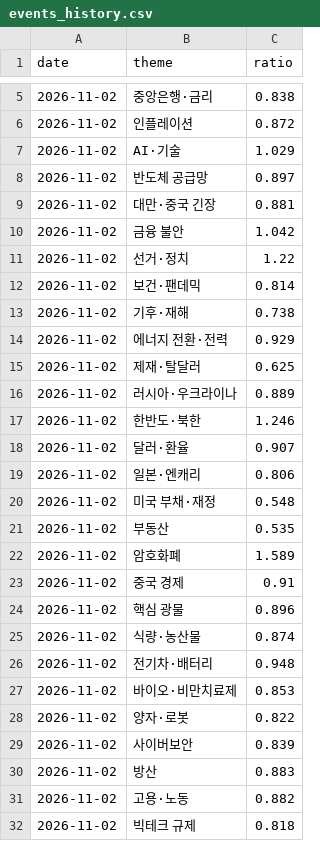
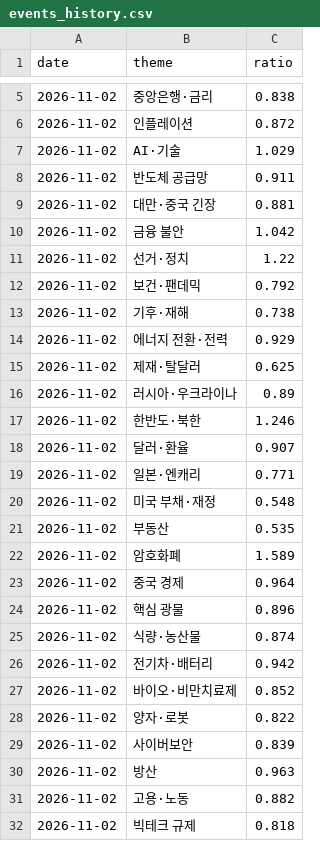
Before and after one commit to ryujungho2-collab/invest-ontology, a CSV file: data/events_history.csv, drawn as a sheet; only a part is shown, gaps mark what is left out.

```diff
--- a/data/events_history.csv
+++ b/data/events_history.csv
@@ -7,3 +7,3 @@ date,theme,ratio
 2026-11-02,AI·기술,1.029
-2026-11-02,반도체 공급망,0.897
+2026-11-02,반도체 공급망,0.911
 2026-11-02,대만·중국 긴장,0.881
@@ -11,3 +11,3 @@ date,theme,ratio
 2026-11-02,선거·정치,1.22
-2026-11-02,보건·팬데믹,0.814
+2026-11-02,보건·팬데믹,0.792
 2026-11-02,기후·재해,0.738
@@ -15,6 +15,6 @@ date,theme,ratio
 2026-11-02,제재·탈달러,0.625
-2026-11-02,러시아·우크라이나,0.889
+2026-11-02,러시아·우크라이나,0.89
 2026-11-02,한반도·북한,1.246
 2026-11-02,달러·환율,0.907
-2026-11-02,일본·엔캐리,0.806
+2026-11-02,일본·엔캐리,0.771
 2026-11-02,미국 부채·재정,0.548
@@ -22,10 +22,10 @@ date,theme,ratio
 2026-11-02,암호화폐,1.589
-2026-11-02,중국 경제,0.91
+2026-11-02,중국 경제,0.964
 2026-11-02,핵심 광물,0.896
 2026-11-02,식량·농산물,0.874
-2026-11-02,전기차·배터리,0.948
-2026-11-02,바이오·비만치료제,0.853
+2026-11-02,전기차·배터리,0.942
+2026-11-02,바이오·비만치료제,0.852
 2026-11-02,양자·로봇,0.822
 2026-11-02,사이버보안,0.839
-2026-11-02,방산,0.883
+2026-11-02,방산,0.963
 2026-11-02,고용·노동,0.882
```
Also changed, not shown: 26 other files.
